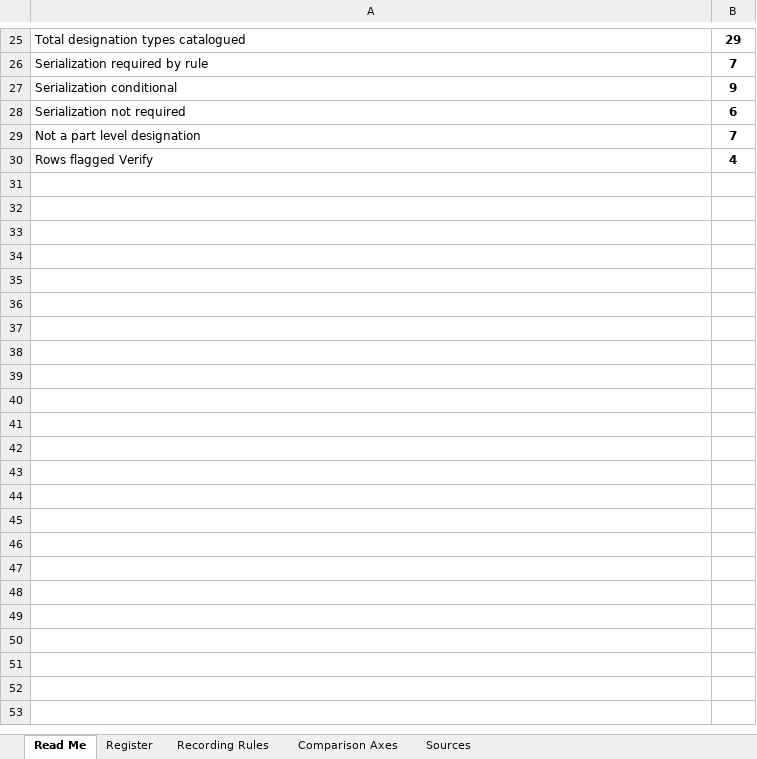
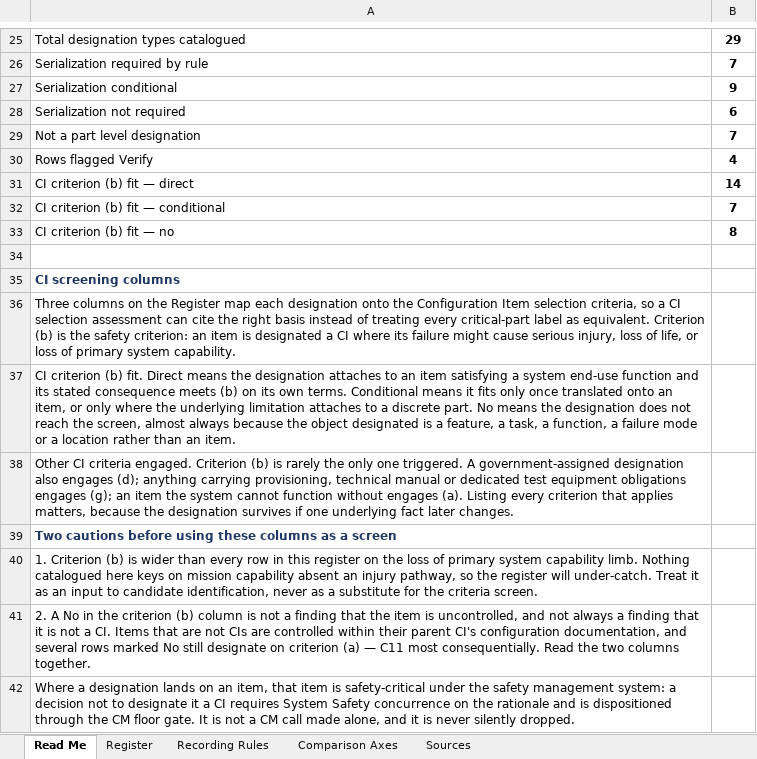
Before and after one commit to curtfoxley-cloud/Process, an Excel workbook: Critical_Part_Type_Register.xlsx, sheet Read Me, drawn as a sheet; only a part is shown, gaps mark what is left out; values as stored, in another font and other column widths than the file's, no borders; the diff names each change by its address in the sheet, - before the commit and + after, or states it on an @@ line.

Commit message:
Add files via upload

```diff
--- a/Critical_Part_Type_Register.xlsx (sheet Read Me)
+++ b/Critical_Part_Type_Register.xlsx (sheet Read Me)
+row 31: CI criterion (b) fit — direct | 14
+row 32: CI criterion (b) fit — conditional | 7
+row 33: CI criterion (b) fit — no | 8
+row 34: (empty)
+row 35: CI screening columns
+row 36: Three columns on the Register map each designation onto the Configuration Item selection criteria, so a CI selection assessment can cite the right basis instead of treating every critical-part label as equivalent. Criterion (b) is the safety criterion: an item is designated a CI where its failure might cause serious injury, loss of life, or loss of primary system capability.
+row 37: CI criterion (b) fit. Direct means the designation attaches to an item satisfying a system end-use function and its stated consequence meets (b) on its own terms. Conditional means it fits only once translated onto an item, or only where the underlying limitation attaches to a discrete part. No means the designation does not reach the screen, almost always because the object designated is a feature, a task, a function, a failure mode or a location rather than an item.
+row 38: Other CI criteria engaged. Criterion (b) is rarely the only one triggered. A government-assigned designation also engages (d); anything carrying provisioning, technical manual or dedicated test equipment obligations engages (g); an item the system cannot function without engages (a). Listing every criterion that applies matters, because the designation survives if one underlying fact later changes.
+row 39: Two cautions before using these columns as a screen
+row 40: 1. Criterion (b) is wider than every row in this register on the loss of primary system capability limb. Nothing catalogued here keys on mission capability absent an injury pathway, so the register will under-catch. Treat it as an input to candidate identification, never as a substitute for the criteria screen.
+row 41: 2. A No in the criterion (b) column is not a finding that the item is uncontrolled, and not always a finding that it is not a CI. Items that are not CIs are controlled within their parent CI's configuration documentation, and several rows marked No still designate on criterion (a) — C11 most consequentially. Read the two columns together.
+row 42: Where a designation lands on an item, that item is safety-critical under the safety management system: a decision not to designate it a CI requires System Safety concurrence on the rationale and is dispositioned through the CM floor gate. It is not a CM call made alone, and it is never silently dropped.
```
Also changed, not shown: sheet Register.
